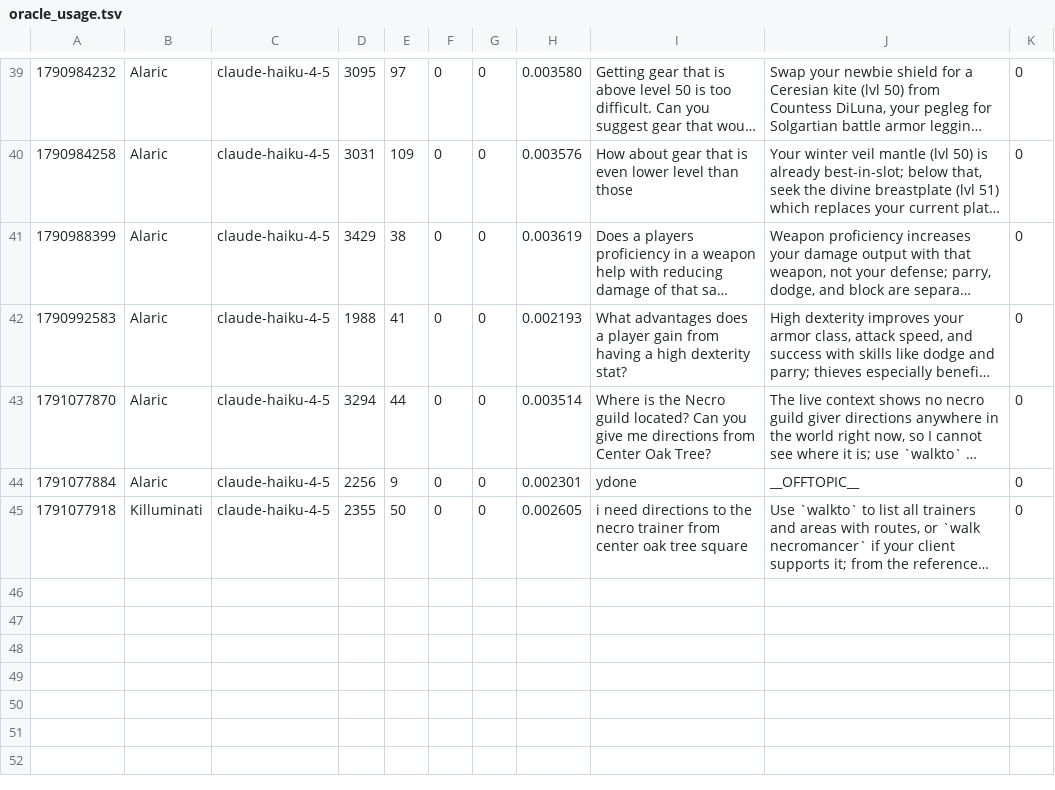
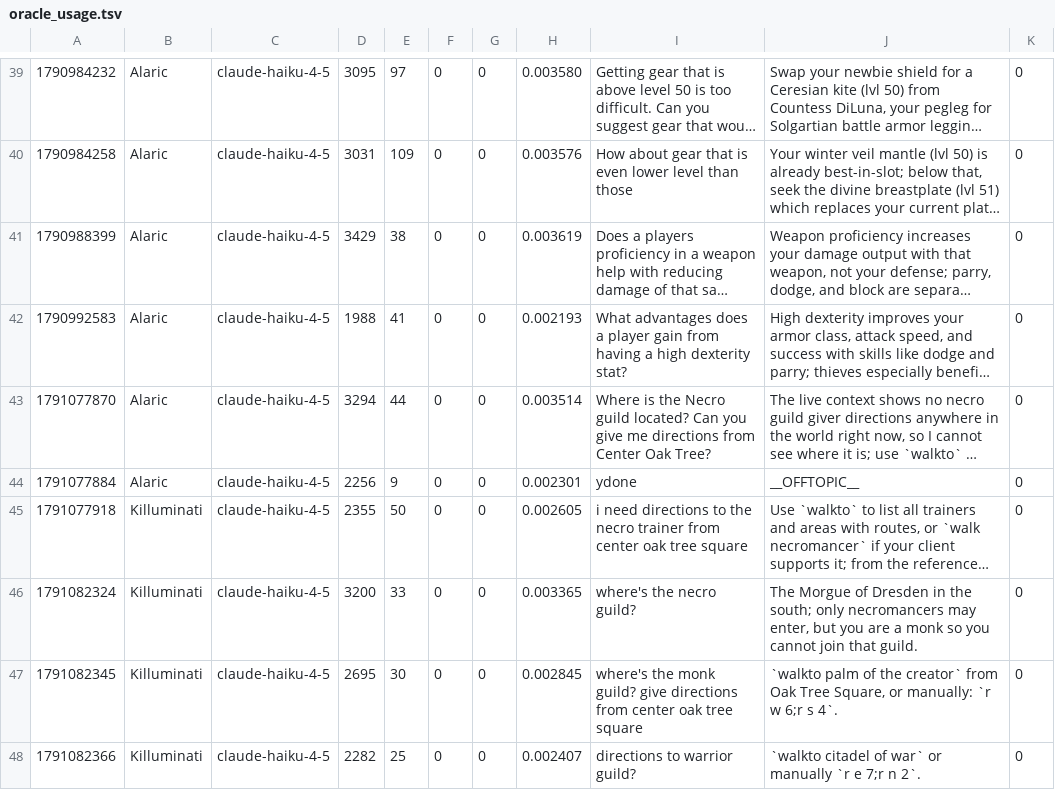
Before and after one commit to jeremydbean/toc2026, a TSV file: log/oracle_usage.tsv, drawn as a sheet; only a part is shown, gaps mark what is left out; long unchanged cells end in …; the diff names each change by its address in the sheet, - before the commit and + after, or states it on an @@ line.

```diff
--- a/log/oracle_usage.tsv
+++ b/log/oracle_usage.tsv
+row 46: 1791082324 | Killuminati | claude-haiku-4-5 | 3200 | 33 | 0 | 0 | 0.003365 | where's the necro guild? | The Morgue of Dresden in the south; only necromancers may enter, but you are a monk so you cannot join that guild. | 0
+row 47: 1791082345 | Killuminati | claude-haiku-4-5 | 2695 | 30 | 0 | 0 | 0.002845 | where's the monk guild? give directions from center oak tree square | `walkto palm of the creator` from Oak Tree Square, or manually: `r w 6;r s 4`. | 0
+row 48: 1791082366 | Killuminati | claude-haiku-4-5 | 2282 | 25 | 0 | 0 | 0.002407 | directions to warrior guild? | `walkto citadel of war` or manually `r e 7;r n 2`. | 0
```
Also changed, not shown: log/channels.tsv, log/logins.tsv, 4 other files.
